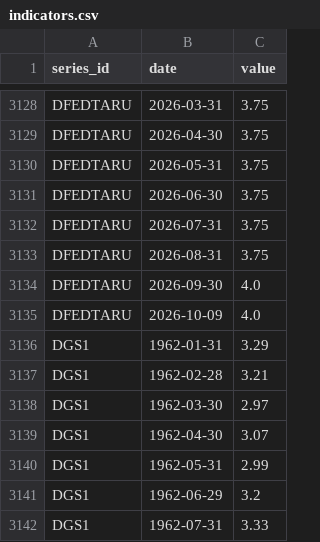
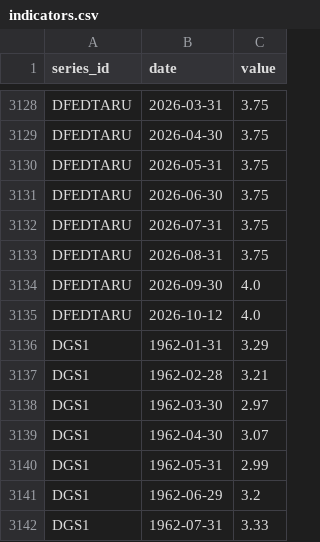
Before and after one commit to sebwys/loop, a CSV file: data/raw/national/indicators.csv, drawn as a sheet; only a part is shown, gaps mark what is left out.

```diff
--- a/data/raw/national/indicators.csv
+++ b/data/raw/national/indicators.csv
@@ -3134,3 +3134,3 @@ DFEDTARU,2026-08-31,3.75
 DFEDTARU,2026-09-30,4.0
-DFEDTARU,2026-10-09,4.0
+DFEDTARU,2026-10-12,4.0
 DGS1,1962-01-31,3.29
```
Also changed, not shown: 2 other files.
